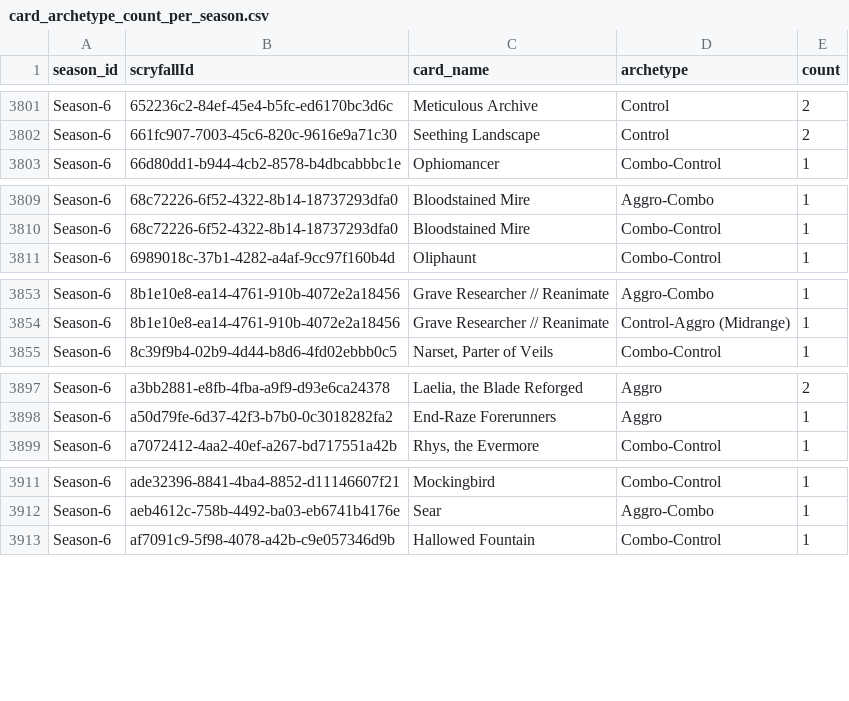
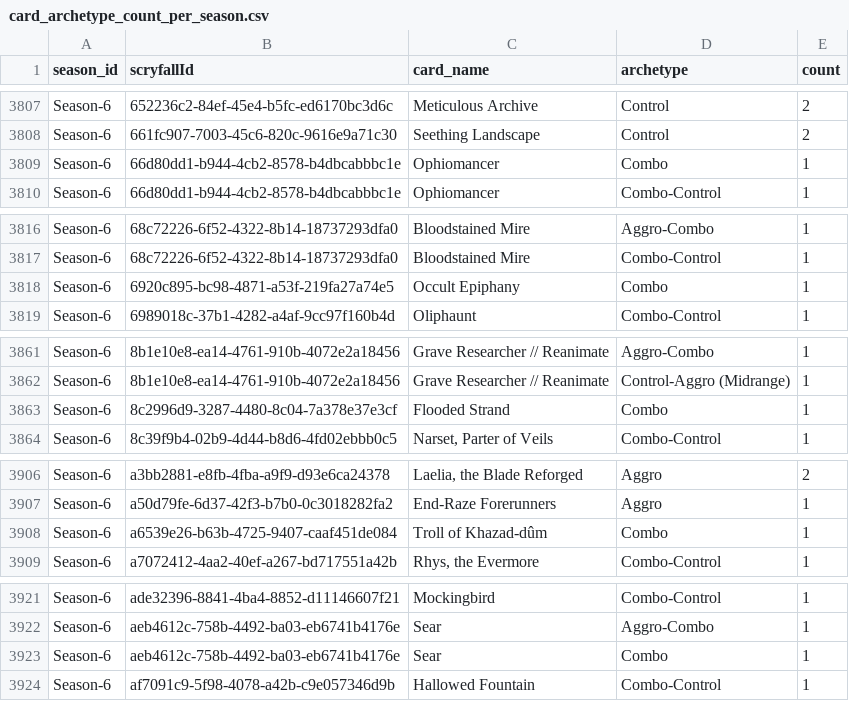
Before and after one commit to GuySchnidrig/ManaDash, a CSV file: data/card_archetype_count_per_season.csv, drawn as a sheet; only a part is shown, gaps mark what is left out; the diff covers the shown part only.

```diff
--- a/data/card_archetype_count_per_season.csv
+++ b/data/card_archetype_count_per_season.csv
@@ -3802,2 +3808,3 @@ Season-6,652236c2-84ef-45e4-b5fc-ed6170bc3d6c,Meticulous Archive,Control,2
 Season-6,661fc907-7003-45c6-820c-9616e9a71c30,Seething Landscape,Control,2
+Season-6,66d80dd1-b944-4cb2-8578-b4dbcabbbc1e,Ophiomancer,Combo,1
 Season-6,66d80dd1-b944-4cb2-8578-b4dbcabbbc1e,Ophiomancer,Combo-Control,1
@@ -3810,2 +3817,3 @@ Season-6,68c72226-6f52-4322-8b14-18737293dfa0,Bloodstained Mire,Aggro-Combo,1
 Season-6,68c72226-6f52-4322-8b14-18737293dfa0,Bloodstained Mire,Combo-Control,1
+Season-6,6920c895-bc98-4871-a53f-219fa27a74e5,Occult Epiphany,Combo,1
 Season-6,6989018c-37b1-4282-a4af-9cc97f160b4d,Oliphaunt,Combo-Control,1
@@ -3854,2 +3862,3 @@ Season-6,8b1e10e8-ea14-4761-910b-4072e2a18456,Grave Researcher // Reanimate,Aggr
 Season-6,8b1e10e8-ea14-4761-910b-4072e2a18456,Grave Researcher // Reanimate,Control-Aggro (Midrange),1
+Season-6,8c2996d9-3287-4480-8c04-7a378e37e3cf,Flooded Strand,Combo,1
 Season-6,8c39f9b4-02b9-4d44-b8d6-4fd02ebbb0c5,"Narset, Parter of Veils",Combo-Control,1
@@ -3898,2 +3907,3 @@ Season-6,a3bb2881-e8fb-4fba-a9f9-d93e6ca24378,"Laelia, the Blade Reforged",Aggro
 Season-6,a50d79fe-6d37-42f3-b7b0-0c3018282fa2,End-Raze Forerunners,Aggro,1
+Season-6,a6539e26-b63b-4725-9407-caaf451de084,Troll of Khazad-dûm,Combo,1
 Season-6,a7072412-4aa2-40ef-a267-bd717551a42b,"Rhys, the Evermore",Combo-Control,1
@@ -3912,2 +3922,3 @@ Season-6,ade32396-8841-4ba4-8852-d11146607f21,Mockingbird,Combo-Control,1
 Season-6,aeb4612c-758b-4492-ba03-eb6741b4176e,Sear,Aggro-Combo,1
+Season-6,aeb4612c-758b-4492-ba03-eb6741b4176e,Sear,Combo,1
 Season-6,af7091c9-5f98-4078-a42b-c9e057346d9b,Hallowed Fountain,Combo-Control,1
```
Also changed, not shown: 14 added rows and 37 edited cells elsewhere in this file, data/card_archetype_game_winrates.csv, data/card_archetype_match_winrates.csv, 19 other files.
